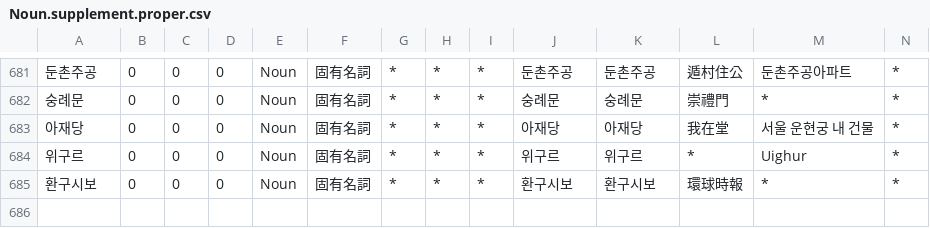
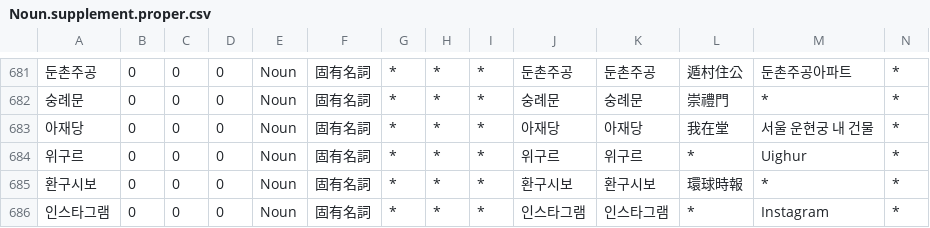
Before and after one commit to okikirmui/handic, a CSV file: seed/Noun.supplement.proper.csv, drawn as a sheet; only a part is shown, gaps mark what is left out; rows hold the shown columns only; the diff names each change by its address in the sheet, - before the commit and + after, or states it on an @@ line.

```diff
--- a/seed/Noun.supplement.proper.csv
+++ b/seed/Noun.supplement.proper.csv
+row 686: 인스타그램 | 0 | 0 | 0 | Noun | 固有名詞 | * | * | * | 인스타그램 | 인스타그램 | * | Instagram | *
```
Also changed, not shown: 1 other file.
